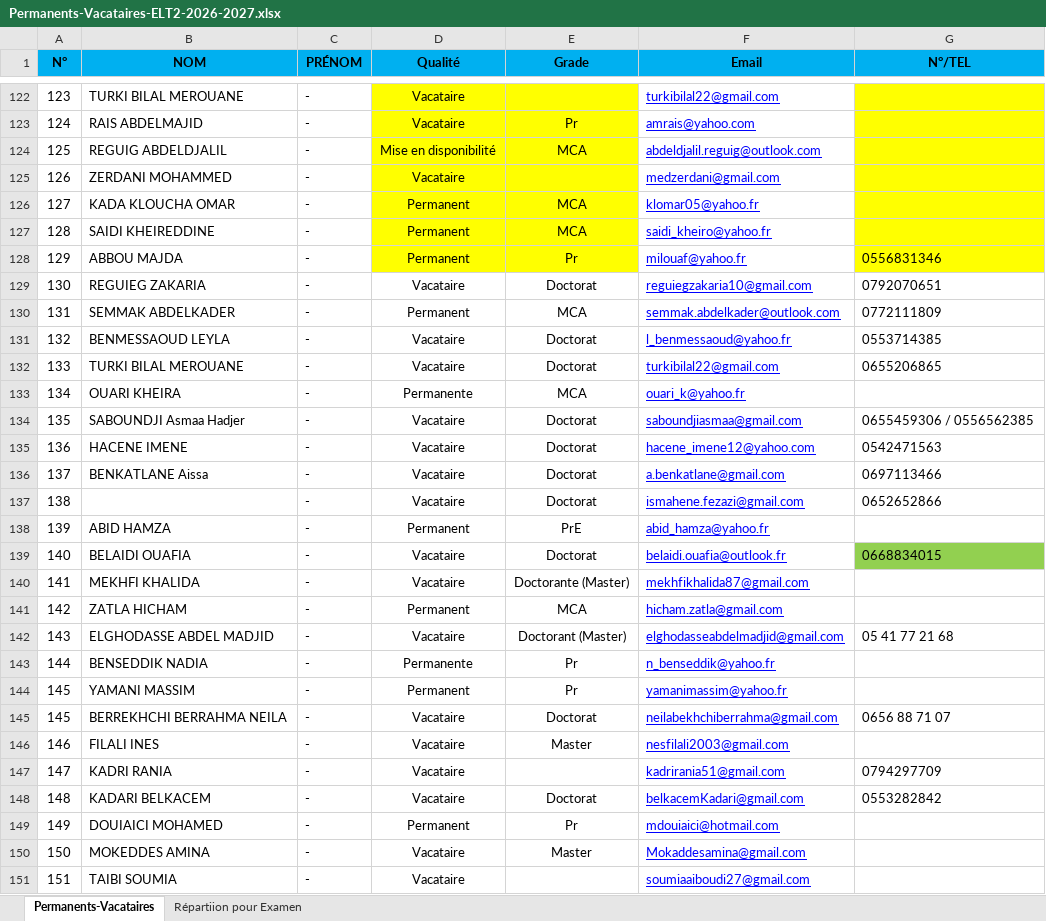
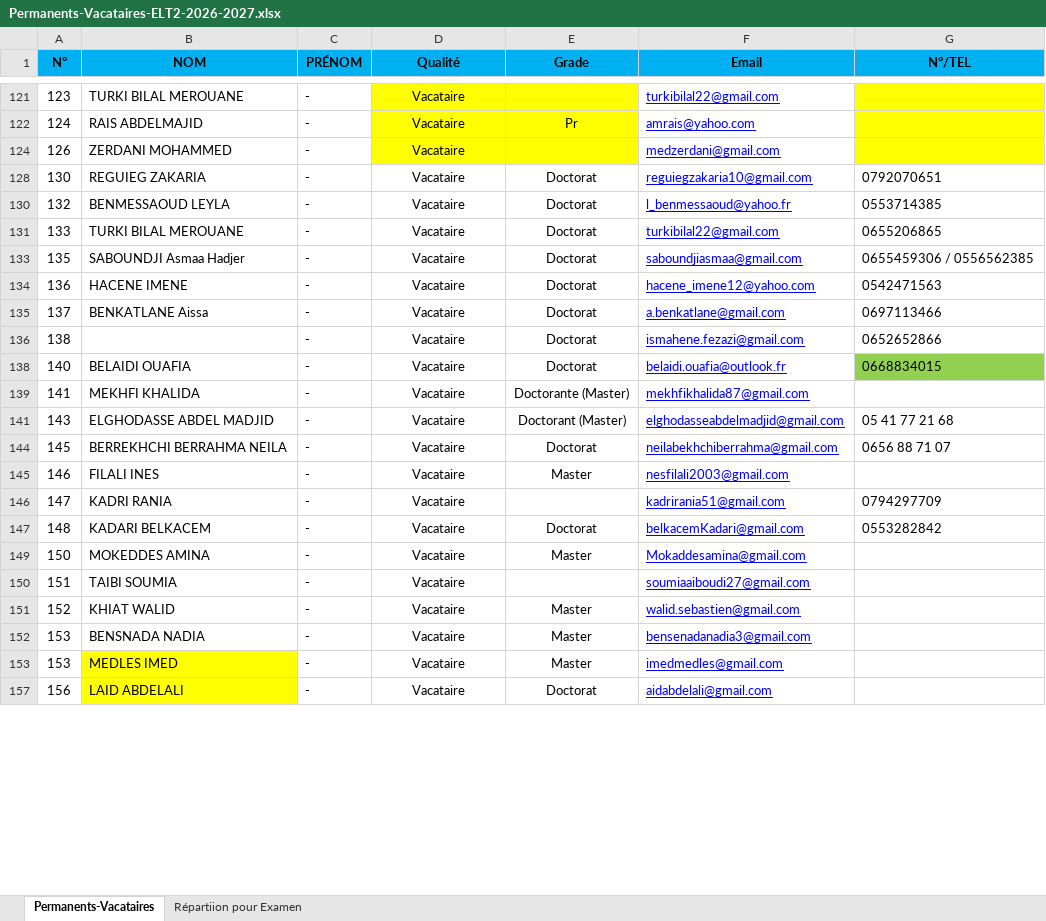
Before and after one commit to EDT-ELT-DEPARTMENT/Emplois-du-temps-2026-2027, an Excel workbook: Permanents-Vacataires-ELT2-2026-2027.xlsx, sheet Permanents-Vacataires, drawn as a sheet; only a part is shown, gaps mark what is left out; the shorter side is filled out with more unchanged rows; values as stored, in another font and other column widths than the file's, no borders; removed rows and columns are numbered as before the commit, all else as after; the diff covers the shown part only; the diff names each change by its address in the sheet, - before the commit and + after, or states it on an @@ line.

```diff
--- a/Permanents-Vacataires-ELT2-2026-2027.xlsx (sheet Permanents-Vacataires)
+++ b/Permanents-Vacataires-ELT2-2026-2027.xlsx (sheet Permanents-Vacataires)
@@ row 124 hidden: 125 | REGUIG ABDELDJALIL | - | Mise en disponibilité | MCA | abdeldjalil.reguig@outlook.com @@
@@ row 126 hidden: 127 | KADA KLOUCHA OMAR | - | Permanent | MCA | klomar05@yahoo.fr @@
@@ row 127 hidden: 128 | SAIDI KHEIREDDINE | - | Permanent | MCA | saidi_kheiro@yahoo.fr @@
@@ row 128 hidden: 129 | ABBOU MAJDA | - | Permanent | Pr | milouaf@yahoo.fr | 0556831346 @@
@@ row 130 hidden: 131 | SEMMAK ABDELKADER | - | Permanent | MCA | semmak.abdelkader@outlook.com | 0772111809 @@
@@ row 133 hidden: 134 | OUARI KHEIRA | - | Permanente | MCA | ouari_k@yahoo.fr @@
@@ row 138 hidden: 139 | ABID HAMZA | - | Permanent | PrE | abid_hamza@yahoo.fr @@
@@ row 141 hidden: 142 | ZATLA HICHAM | - | Permanent | MCA | hicham.zatla@gmail.com @@
@@ row 143 hidden: 144 | BENSEDDIK NADIA | - | Permanente | Pr | n_benseddik@yahoo.fr @@
@@ row 144 hidden: 145 | YAMANI MASSIM | - | Permanent | Pr | yamanimassim@yahoo.fr @@
@@ row 149 hidden: 149 | DOUIAICI MOHAMED | - | Permanent | Pr | mdouiaici@hotmail.com @@
```
Also changed, not shown: 8 added rows, 1 removed row, 55 hidden or unhidden rows, 1 edited cell and cell formats elsewhere in this sheet.
